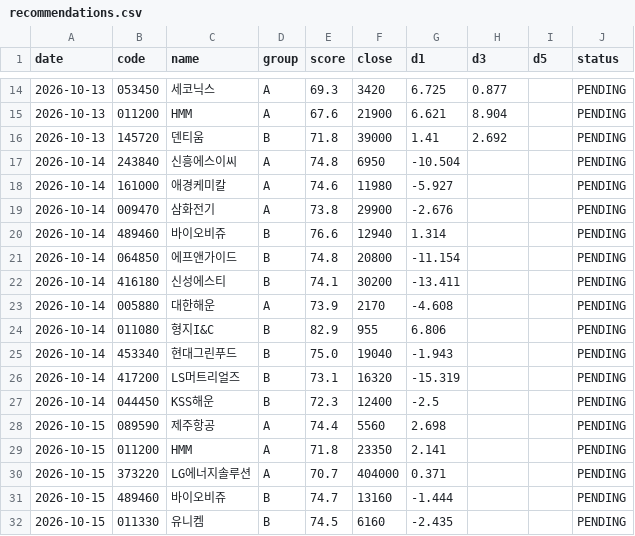
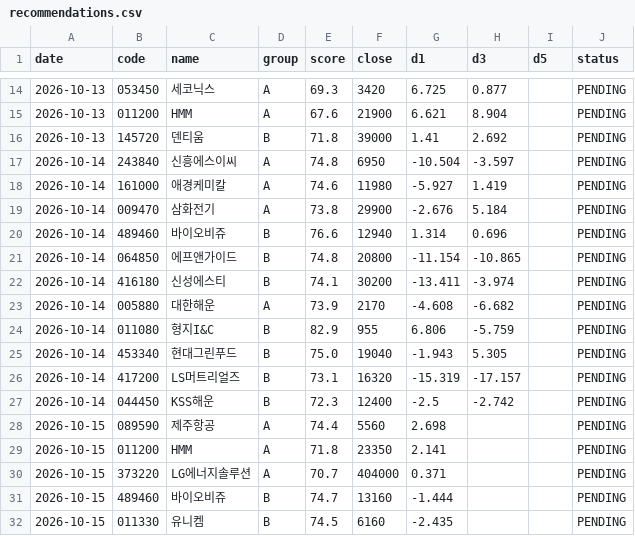
Before and after one commit to insuking/krx-prebreakout-radar, a CSV file: history/recommendations.csv, drawn as a sheet; only a part is shown, gaps mark what is left out; the diff covers the shown part only.

```diff
--- a/history/recommendations.csv
+++ b/history/recommendations.csv
@@ -16,13 +16,13 @@
 2026-10-13,145720,덴티움,B,71.8,39000,1.41,2.692,,PENDING
-2026-10-14,243840,신흥에스이씨,A,74.8,6950,-10.504,,,PENDING
-2026-10-14,161000,애경케미칼,A,74.6,11980,-5.927,,,PENDING
-2026-10-14,009470,삼화전기,A,73.8,29900,-2.676,,,PENDING
-2026-10-14,489460,바이오비쥬,B,76.6,12940,1.314,,,PENDING
-2026-10-14,064850,에프앤가이드,B,74.8,20800,-11.154,,,PENDING
-2026-10-14,416180,신성에스티,B,74.1,30200,-13.411,,,PENDING
-2026-10-14,005880,대한해운,A,73.9,2170,-4.608,,,PENDING
-2026-10-14,011080,형지I&C,B,82.9,955,6.806,,,PENDING
-2026-10-14,453340,현대그린푸드,B,75.0,19040,-1.943,,,PENDING
-2026-10-14,417200,LS머트리얼즈,B,73.1,16320,-15.319,,,PENDING
-2026-10-14,044450,KSS해운,B,72.3,12400,-2.5,,,PENDING
+2026-10-14,243840,신흥에스이씨,A,74.8,6950,-10.504,-3.597,,PENDING
+2026-10-14,161000,애경케미칼,A,74.6,11980,-5.927,1.419,,PENDING
+2026-10-14,009470,삼화전기,A,73.8,29900,-2.676,5.184,,PENDING
+2026-10-14,489460,바이오비쥬,B,76.6,12940,1.314,0.696,,PENDING
+2026-10-14,064850,에프앤가이드,B,74.8,20800,-11.154,-10.865,,PENDING
+2026-10-14,416180,신성에스티,B,74.1,30200,-13.411,-3.974,,PENDING
+2026-10-14,005880,대한해운,A,73.9,2170,-4.608,-6.682,,PENDING
+2026-10-14,011080,형지I&C,B,82.9,955,6.806,-5.759,,PENDING
+2026-10-14,453340,현대그린푸드,B,75.0,19040,-1.943,5.305,,PENDING
+2026-10-14,417200,LS머트리얼즈,B,73.1,16320,-15.319,-17.157,,PENDING
+2026-10-14,044450,KSS해운,B,72.3,12400,-2.5,-2.742,,PENDING
 2026-10-15,089590,제주항공,A,74.4,5560,2.698,,,PENDING
```
Also changed, not shown: 6 added rows and 21 edited cells elsewhere in this file.
